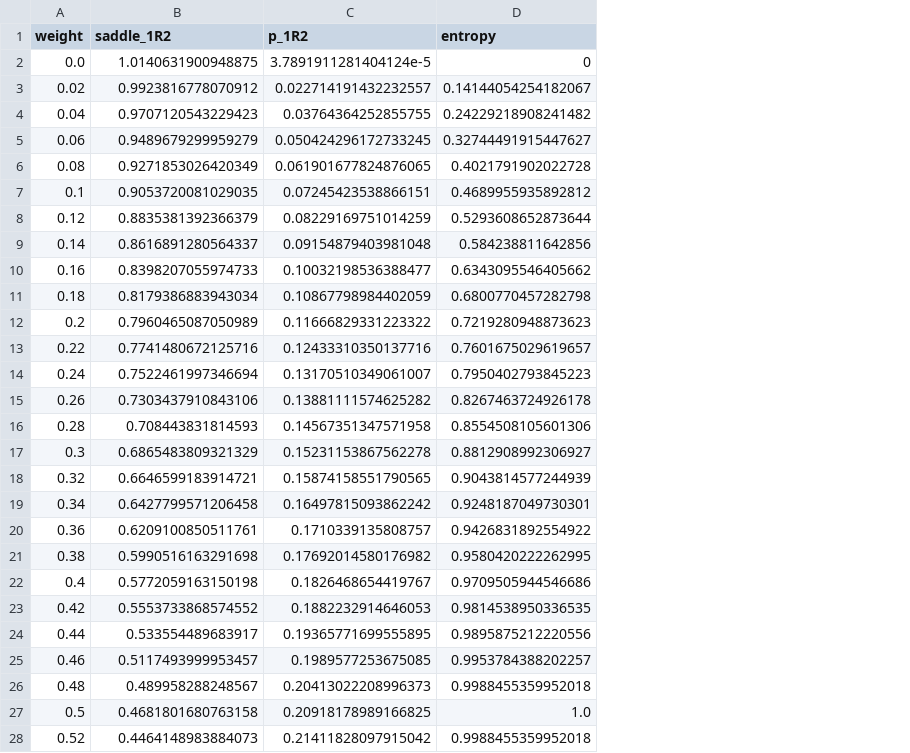
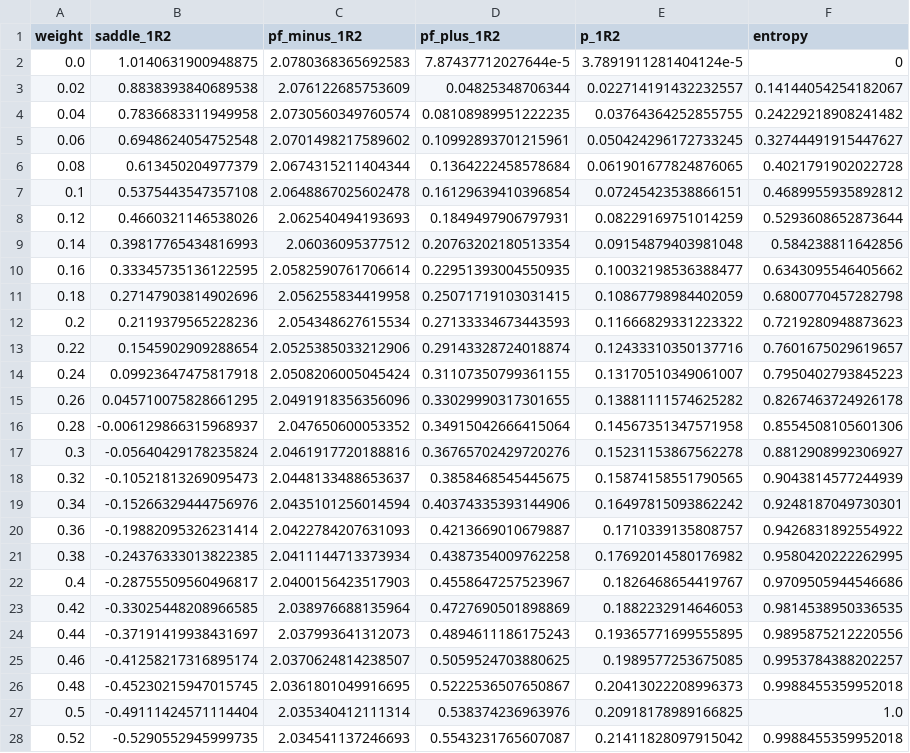
Before and after one commit to vbettaque/SYKRE.jl, a CSV file: data/paper/weights/1R2/weight_1R2_beta0.2_q4_L1000.csv, drawn as a sheet; only a part is shown; the diff covers the shown part only; the diff names each change by its address in the sheet, - before the commit and + after, or states it on an @@ line.

```diff
--- a/data/paper/weights/1R2/weight_1R2_beta0.2_q4_L1000.csv
+++ b/data/paper/weights/1R2/weight_1R2_beta0.2_q4_L1000.csv
+column C (pf_minus_1R2), rows 2-28: 2.0780368365692583 | 2.076122685753609 | 2.0730560349760574 | 2.0701498217589602 | 2.0674315211404344 | 2.0648867025602478 | 2.062540494193693 | 2.06036095377512 | 2.0582590761706614 | 2.056255834419958 | 2.054348627615534 | 2.0525385033212906 | 2.0508206005045424 | 2.0491918356356096 | 2.047650600053352 | 2.0461917720188816 | 2.0448133488653637 | 2.0435101256014594 | 2.0422784207631093 | 2.0411144713373934 | 2.0400156423517903 | 2.038976688135964 | 2.037993641312073 | 2.0370624814238507 | 2.0361801049916695 | 2.035340412111314 | 2.034541137246693
+column D (pf_plus_1R2), rows 2-28: 7.87437712027644e-5 | 0.04825348706344 | 0.08108989951222235 | 0.10992893701215961 | 0.1364222458578684 | 0.16129639410396854 | 0.1849497906797931 | 0.20763202180513354 | 0.22951393004550935 | 0.25071719103031415 | 0.27133334673443593 | 0.29143328724018874 | 0.31107350799361155 | 0.33029990317301655 | 0.34915042666415064 | 0.36765702429720276 | 0.3858468545445675 | 0.40374335393144906 | 0.4213669010679887 | 0.4387354009762258 | 0.4558647257523967 | 0.4727690501898869 | 0.4894611186175243 | 0.5059524703880625 | 0.5222536507650867 | 0.538374236963976 | 0.5543231765607087
-B3 (saddle_1R2): 0.9923816778070912
+B3 (saddle_1R2): 0.8838393840689538
-B4 (saddle_1R2): 0.9707120543229423
+B4 (saddle_1R2): 0.7836683311949958
-B5 (saddle_1R2): 0.9489679299959279
+B5 (saddle_1R2): 0.6948624054752548
-B6 (saddle_1R2): 0.9271853026420349
+B6 (saddle_1R2): 0.613450204977379
-B7 (saddle_1R2): 0.9053720081029035
+B7 (saddle_1R2): 0.5375443547357108
-B8 (saddle_1R2): 0.8835381392366379
+B8 (saddle_1R2): 0.4660321146538026
-B9 (saddle_1R2): 0.8616891280564337
+B9 (saddle_1R2): 0.39817765434816993
-B10 (saddle_1R2): 0.8398207055974733
+B10 (saddle_1R2): 0.33345735136122595
-B11 (saddle_1R2): 0.8179386883943034
+B11 (saddle_1R2): 0.27147903814902696
-B12 (saddle_1R2): 0.7960465087050989
+B12 (saddle_1R2): 0.2119379565228236
-B13 (saddle_1R2): 0.7741480672125716
+B13 (saddle_1R2): 0.1545902909288654
-B14 (saddle_1R2): 0.7522461997346694
+B14 (saddle_1R2): 0.09923647475817918
-B15 (saddle_1R2): 0.7303437910843106
+B15 (saddle_1R2): 0.045710075828661295
-B16 (saddle_1R2): 0.708443831814593
+B16 (saddle_1R2): -0.006129866315968937
-B17 (saddle_1R2): 0.6865483809321329
+B17 (saddle_1R2): -0.05640429178235824
-B18 (saddle_1R2): 0.6646599183914721
+B18 (saddle_1R2): -0.10521813269095473
-B19 (saddle_1R2): 0.6427799571206458
+B19 (saddle_1R2): -0.15266329444756976
-B20 (saddle_1R2): 0.6209100850511761
+B20 (saddle_1R2): -0.19882095326231414
-B21 (saddle_1R2): 0.5990516163291698
+B21 (saddle_1R2): -0.24376333013822385
-B22 (saddle_1R2): 0.5772059163150198
+B22 (saddle_1R2): -0.28755509560496817
-B23 (saddle_1R2): 0.5553733868574552
+B23 (saddle_1R2): -0.33025448208966585
-B24 (saddle_1R2): 0.533554489683917
+B24 (saddle_1R2): -0.37191419938431697
-B25 (saddle_1R2): 0.5117493999953457
+B25 (saddle_1R2): -0.41258217316895174
-B26 (saddle_1R2): 0.489958288248567
+B26 (saddle_1R2): -0.45230215947015745
-B27 (saddle_1R2): 0.4681801680763158
+B27 (saddle_1R2): -0.49111424571114404
-B28 (saddle_1R2): 0.4464148983884073
+B28 (saddle_1R2): -0.5290552945999735
```
Also changed, not shown: 24 edited cells elsewhere in this file, data/paper/weights/1R2/weight_1R2_beta0.5_q2_L1000.csv, data/paper/weights/1R2/weight_1R2_beta0.5_q4_L1000.csv, 30 other files.
